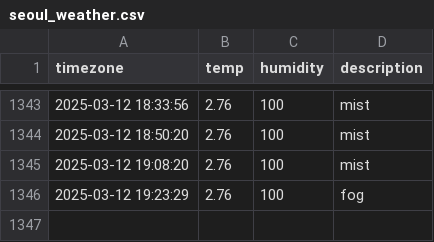
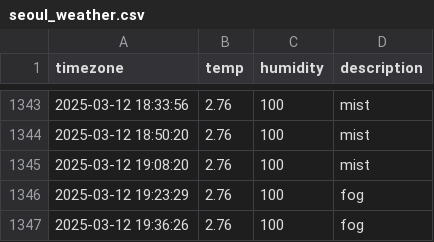
Before and after one commit to parkdohyeon0428/seoul_weather, a CSV file: seoul_weather.csv, drawn as a sheet; only a part is shown, gaps mark what is left out.

```diff
--- a/seoul_weather.csv
+++ b/seoul_weather.csv
@@ -1346 +1346,2 @@ timezone,temp,humidity,description
 2025-03-12 19:23:29,2.76,100,fog
+2025-03-12 19:36:26,2.76,100,fog
```
